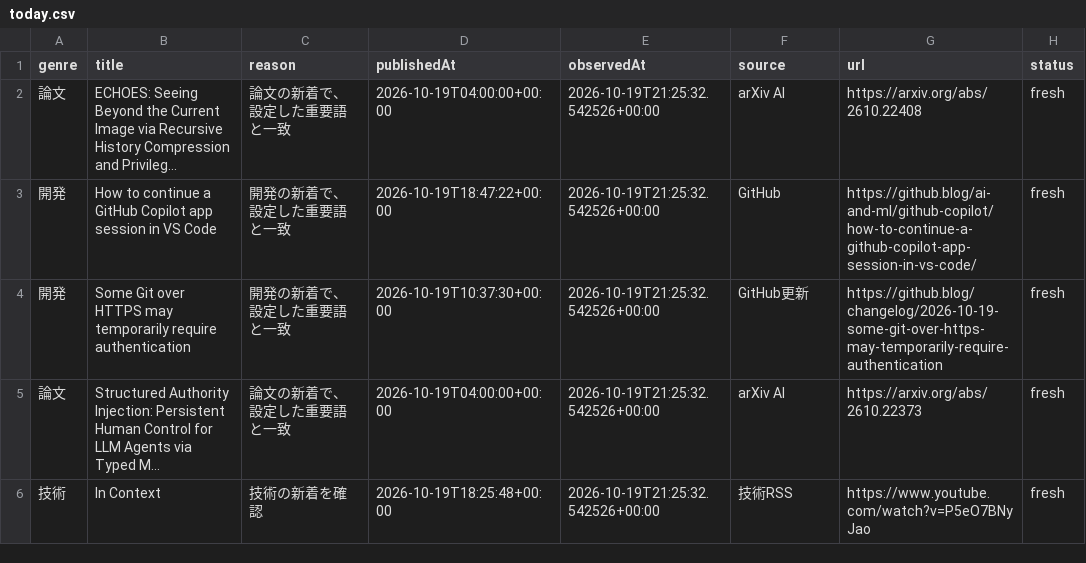
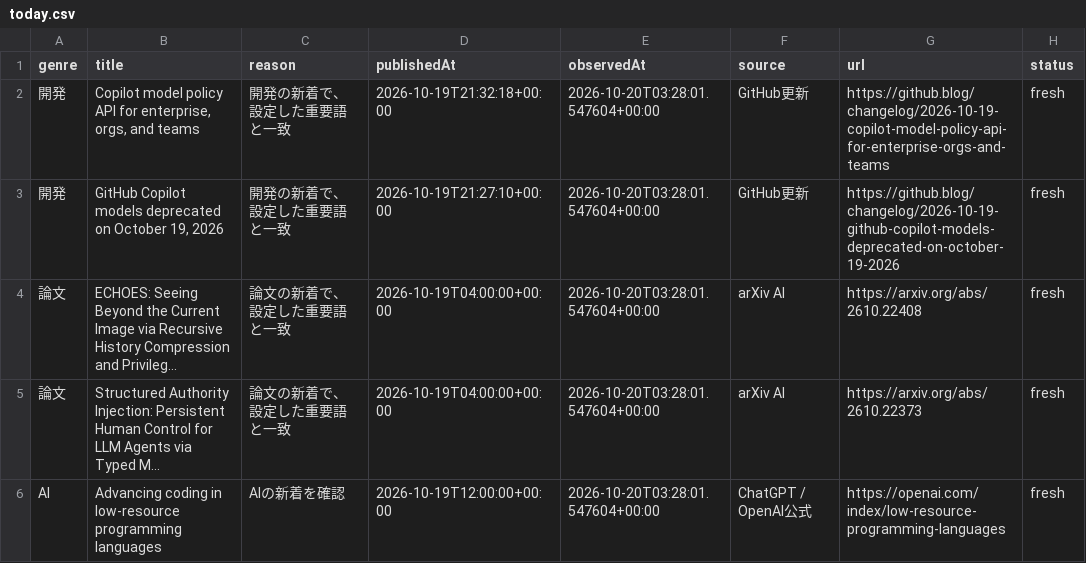
Before and after one commit to gouchin0326-source/codex-mobile-gate, a CSV file: latest/data/today.csv, drawn as a sheet; long unchanged cells end in …; removed rows and columns are numbered as before the commit, all else as after; the diff names each change by its address in the sheet, - before the commit and + after, or states it on an @@ line.

```diff
--- a/latest/data/today.csv
+++ b/latest/data/today.csv
+row 2: 開発 | Copilot model policy API for enterprise, orgs, and teams | 開発の新着で、設定した重要語と一致 | 2026-10-19T21:32:18+00:00 | 2026-10-20T03:28:01.547604+00:00 | GitHub更新 | https://github.blog/changelog/2026-10-19-copilot-model-policy-api-for-enterprise-orgs-and-teams | fresh
+row 3: 開発 | GitHub Copilot models deprecated on October 19, 2026 | 開発の新着で、設定した重要語と一致 | 2026-10-19T21:27:10+00:00 | 2026-10-20T03:28:01.547604+00:00 | GitHub更新 | https://github.blog/changelog/2026-10-19-github-copilot-models-deprecated-on-october-19-2026 | fresh
-E4 (observedAt): 2026-10-19T21:25:32.542526+00:00
+E4 (observedAt): 2026-10-20T03:28:01.547604+00:00
-row 3: 開発 | How to continue a GitHub Copilot app session in VS Code | 開発の新着で、設定した重要語と一致 | 2026-10-19T18:47:22+00:00 | 2026-10-19T21:25:32.542526+00:00 | GitHub | https://github.blog/ai-and-ml/github-copilot/how-to-continue-a-github-copilot-app-session-in-vs-code/ | fresh
-row 4: 開発 | Some Git over HTTPS may temporarily require authentication | 開発の新着で、設定した重要語と一致 | 2026-10-19T10:37:30+00:00 | 2026-10-19T21:25:32.542526+00:00 | GitHub更新 | https://github.blog/changelog/2026-10-19-some-git-over-https-may-temporarily-require-authentication | fresh
-E5 (observedAt): 2026-10-19T21:25:32.542526+00:00
+E5 (observedAt): 2026-10-20T03:28:01.547604+00:00
-row 6: 技術 | In Context | 技術の新着を確認 | 2026-10-19T18:25:48+00:00 | 2026-10-19T21:25:32.542526+00:00 | 技術RSS | https://www.youtube.com/watch?v=P5eO7BNyJao | fresh
+row 6: AI | Advancing coding in low‑resource programming languages | AIの新着を確認 | 2026-10-19T12:00:00+00:00 | 2026-10-20T03:28:01.547604+00:00 | ChatGPT / OpenAI公式 | https://openai.com/index/low-resource-programming-languages | fresh
```
Also changed, not shown: 9 other files.
